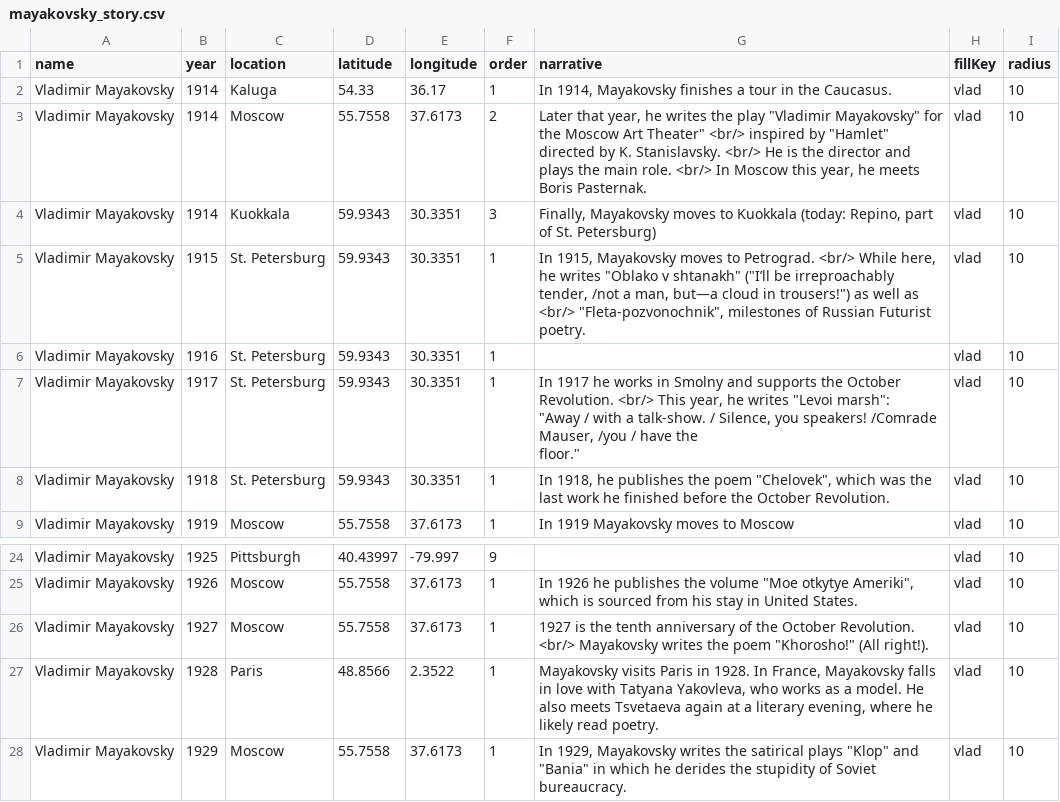
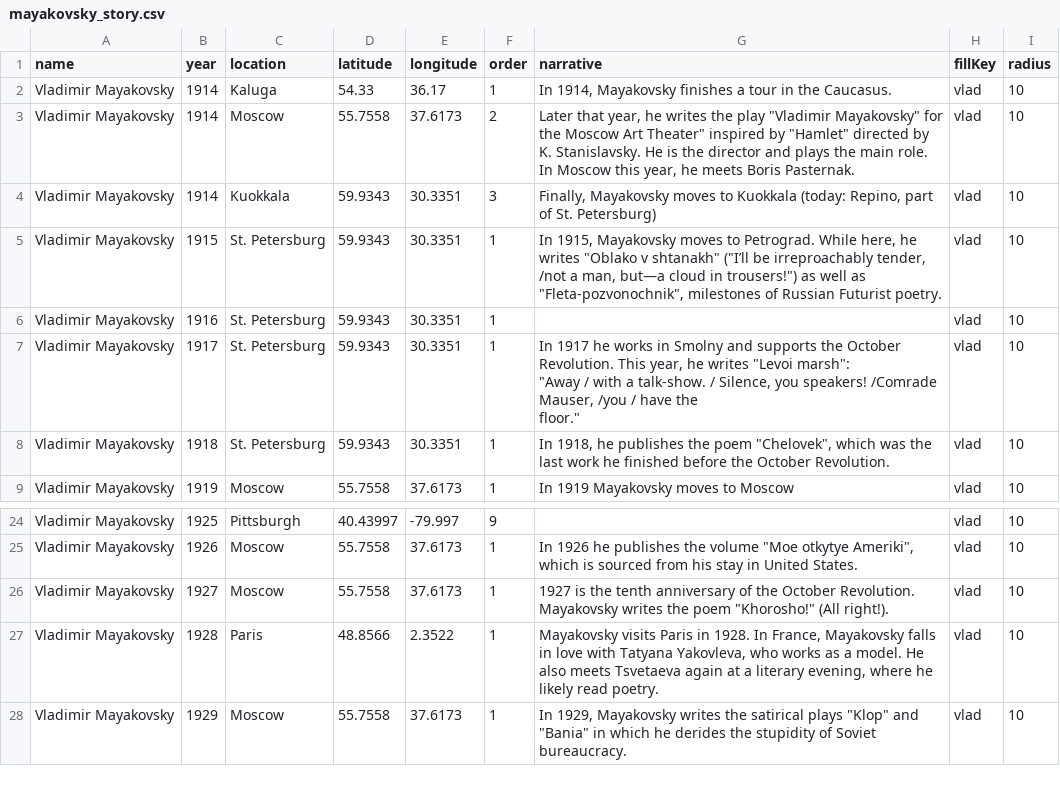
Before and after one commit to dkurk/geographies-of-meaning, a CSV file: mayakovsky_story.csv, drawn as a sheet; only a part is shown, gaps mark what is left out.

```diff
--- a/mayakovsky_story.csv
+++ b/mayakovsky_story.csv
@@ -2,11 +2,11 @@ name,year,location,latitude,longitude,order,narrative,fillKey,radius
 Vladimir Mayakovsky,1914,Kaluga,54.33,36.17,1,"In 1914, Mayakovsky finishes a tour in the Caucasus. ",vlad,10
-Vladimir Mayakovsky,1914,Moscow,55.7558,37.6173,2,"Later that year, he writes the play ""Vladimir Mayakovsky"" for the Moscow Art Theater"" <br/> inspired by ""Hamlet"" directed by K. Stanislavsky. <br/> He is the director and plays the main role. <br/> In Moscow this year, he meets Boris Pasternak.
-",vlad,10
+Vladimir Mayakovsky,1914,Moscow,55.7558,37.6173,2,"Later that year, he writes the play ""Vladimir Mayakovsky"" for the Moscow Art Theater"" inspired by ""Hamlet"" directed by K. Stanislavsky. He is the director and plays the main role. In Moscow this year, he meets Boris Pasternak.
+",vlad,10
 Vladimir Mayakovsky,1914,Kuokkala,59.9343,30.3351,3,"Finally, Mayakovsky moves to Kuokkala (today: Repino, part of St. Petersburg)",vlad,10
-Vladimir Mayakovsky,1915,St. Petersburg,59.9343,30.3351,1,"In 1915, Mayakovsky moves to Petrograd. <br/> While here, he writes ""Oblako v shtanakh"" (""I’ll be irreproachably tender, /not a man, but—a cloud in trousers!"") as well as <br/> ""Fleta-pozvonochnik"", milestones of Russian Futurist poetry. ",vlad,10
+Vladimir Mayakovsky,1915,St. Petersburg,59.9343,30.3351,1,"In 1915, Mayakovsky moves to Petrograd. While here, he writes ""Oblako v shtanakh"" (""I’ll be irreproachably tender, /not a man, but—a cloud in trousers!"") as well as ""Fleta-pozvonochnik"", milestones of Russian Futurist poetry. ",vlad,10
 Vladimir Mayakovsky,1916,St. Petersburg,59.9343,30.3351,1,,vlad,10
-Vladimir Mayakovsky,1917,St. Petersburg,59.9343,30.3351,1,"In 1917 he works in Smolny and supports the October Revolution. <br/> This year, he writes ""Levoi marsh"":
-""Away / with a talk-show. / Silence, you speakers! /Comrade Mauser, /you / have the
-floor.""
-",vlad,10
+Vladimir Mayakovsky,1917,St. Petersburg,59.9343,30.3351,1,"In 1917 he works in Smolny and supports the October Revolution.  This year, he writes ""Levoi marsh"":
+""Away / with a talk-show. / Silence, you speakers! /Comrade Mauser, /you / have the
+floor.""
+",vlad,10
 Vladimir Mayakovsky,1918,St. Petersburg,59.9343,30.3351,1,"In 1918, he publishes the poem ""Chelovek"", which was the last work he finished before the October Revolution.",vlad,10
@@ -32,3 +32,3 @@ Vladimir Mayakovsky,1925,Pittsburgh,40.43997,-79.997,9,,vlad,10
 Vladimir Mayakovsky,1926,Moscow,55.7558,37.6173,1,"In 1926 he publishes the volume ""Moe otkytye Ameriki"", which is sourced from his stay in United States. ",vlad,10
-Vladimir Mayakovsky,1927,Moscow,55.7558,37.6173,1,"1927 is the tenth anniversary of the October Revolution. <br/> Mayakovsky writes the poem ""Khorosho!"" (All right!).",vlad,10
+Vladimir Mayakovsky,1927,Moscow,55.7558,37.6173,1,"1927 is the tenth anniversary of the October Revolution. Mayakovsky writes the poem ""Khorosho!"" (All right!).",vlad,10
 Vladimir Mayakovsky,1928,Paris,48.8566,2.3522,1,"Mayakovsky visits Paris in 1928. In France, Mayakovsky falls in love with Tatyana Yakovleva, who works as a model. He also meets Tsvetaeva again at a literary evening, where he likely read poetry. ",vlad,10
```
Also changed, not shown: akhmatova_story.csv, mandelshtam_story.csv, 2 other files.
